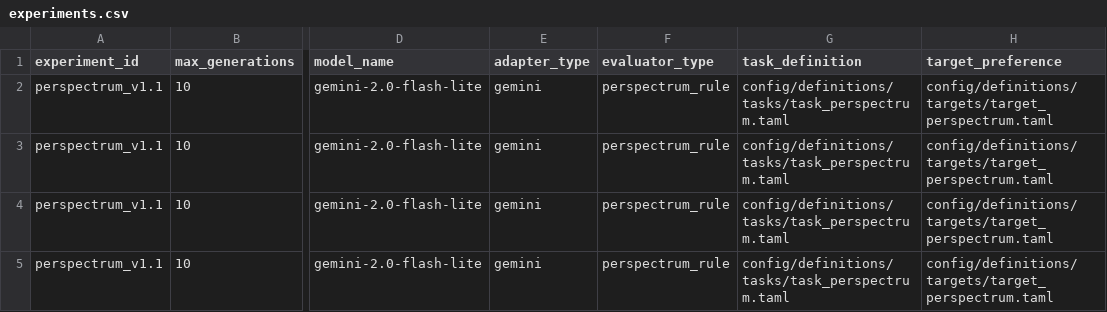
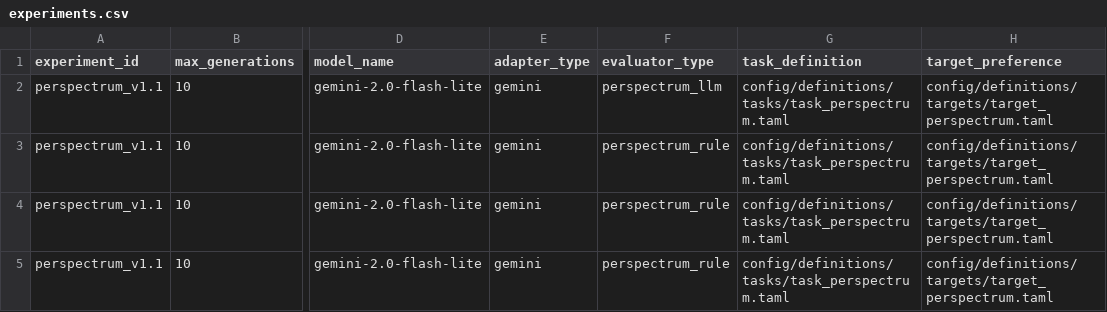
Before and after one commit to NamelessOgya/llm_text_enhancer, a CSV file: config/experiments.csv, drawn as a sheet; only a part is shown, gaps mark what is left out; the diff names each change by its address in the sheet, - before the commit and + after, or states it on an @@ line.

```diff
--- a/config/experiments.csv
+++ b/config/experiments.csv
-F2 (evaluator_type): perspectrum_rule
+F2 (evaluator_type): perspectrum_llm
```
Also changed, not shown: 2 other files.
